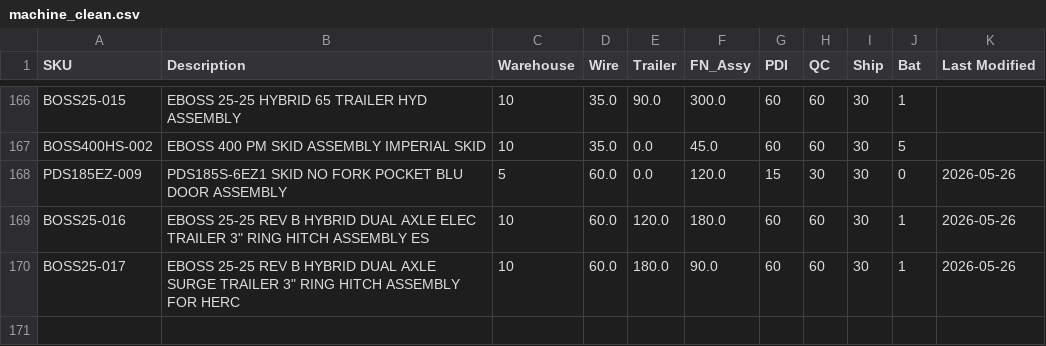
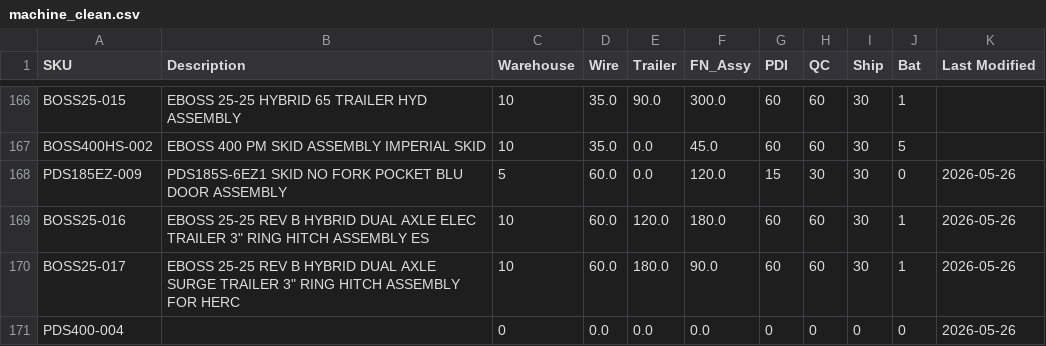
Before and after one commit to tritoan156/labor_model, a CSV file: data/machine_clean.csv, drawn as a sheet; only a part is shown, gaps mark what is left out.

Commit message:
Add new machine SKU PDS400-004 via app

```diff
--- a/data/machine_clean.csv
+++ b/data/machine_clean.csv
@@ -170 +170,2 @@ BOSS25-016,"EBOSS 25-25 REV B HYBRID DUAL AXLE ELEC TRAILER 3"" RING HITCH ASSEM
 BOSS25-017,"EBOSS 25-25 REV B HYBRID DUAL AXLE SURGE TRAILER 3"" RING HITCH ASSEMBLY FOR HERC",10,60.0,180.0,90.0,60,60,30,1,2026-05-26
+PDS400-004,,0,0.0,0.0,0.0,0,0,0,0,2026-05-26
```
